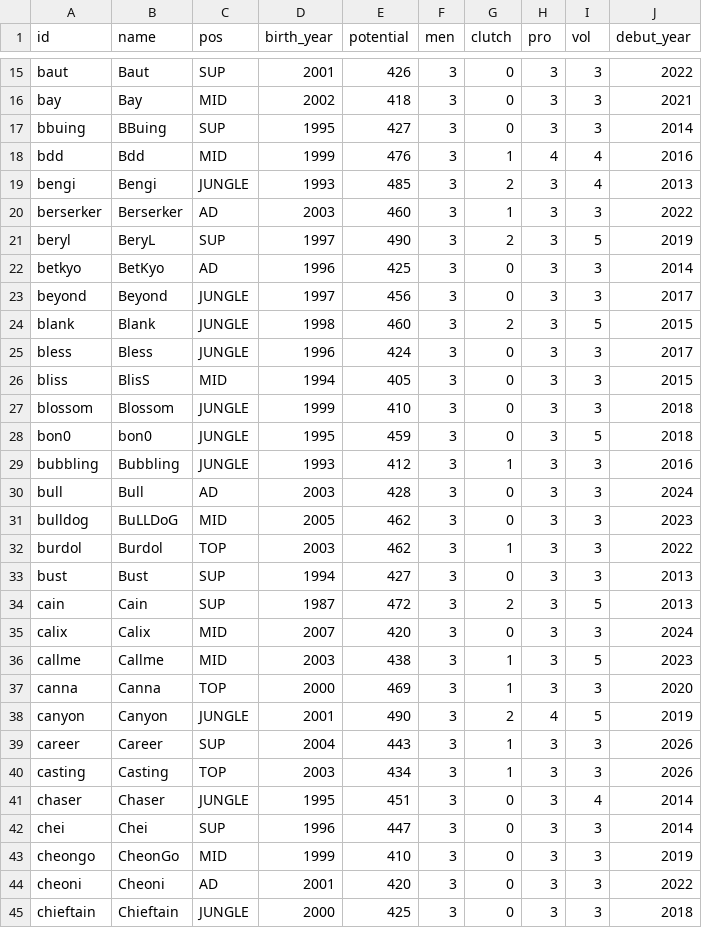
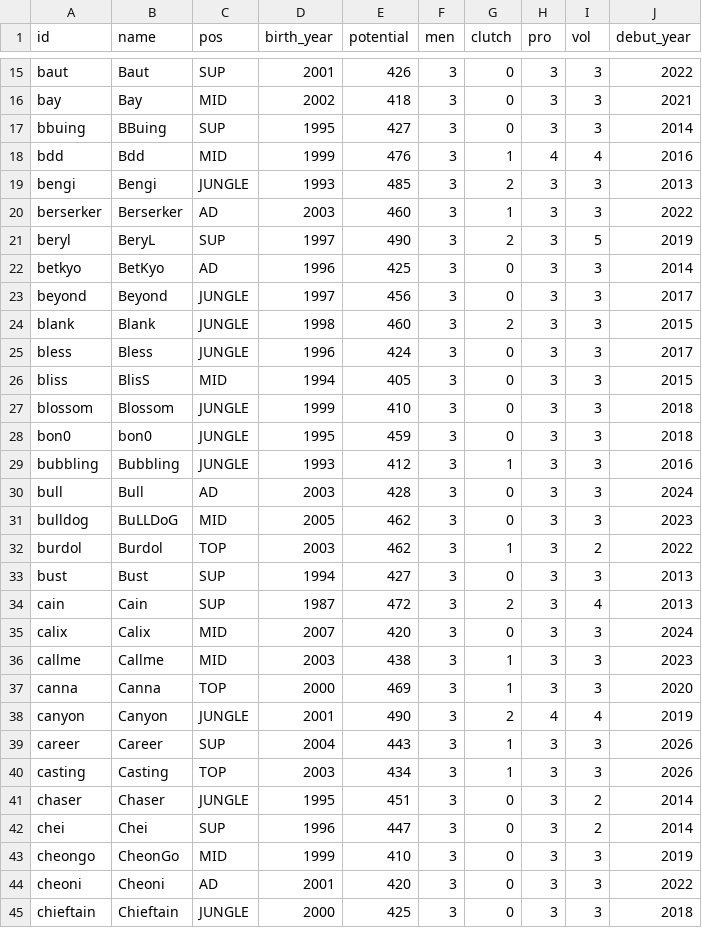
Before and after one commit to jyoon00-cloud/aich, a CSV file: rules/db/potential/LCK.csv, drawn as a sheet; only a part is shown, gaps mark what is left out; the diff covers the shown part only.

```diff
--- a/rules/db/potential/LCK.csv
+++ b/rules/db/potential/LCK.csv
@@ -18,3 +18,3 @@ bbuing,BBuing,SUP,1995,427,3,0,3,3,2014
 bdd,Bdd,MID,1999,476,3,1,4,4,2016
-bengi,Bengi,JUNGLE,1993,485,3,2,3,4,2013
+bengi,Bengi,JUNGLE,1993,485,3,2,3,3,2013
 berserker,Berserker,AD,2003,460,3,1,3,3,2022
@@ -23,3 +23,3 @@ betkyo,BetKyo,AD,1996,425,3,0,3,3,2014
 beyond,Beyond,JUNGLE,1997,456,3,0,3,3,2017
-blank,Blank,JUNGLE,1998,460,3,2,3,5,2015
+blank,Blank,JUNGLE,1998,460,3,2,3,3,2015
 bless,Bless,JUNGLE,1996,424,3,0,3,3,2017
@@ -27,3 +27,3 @@ bliss,BlisS,MID,1994,405,3,0,3,3,2015
 blossom,Blossom,JUNGLE,1999,410,3,0,3,3,2018
-bon0,bon0,JUNGLE,1995,459,3,0,3,5,2018
+bon0,bon0,JUNGLE,1995,459,3,0,3,3,2018
 bubbling,Bubbling,JUNGLE,1993,412,3,1,3,3,2016
@@ -31,13 +31,13 @@ bull,Bull,AD,2003,428,3,0,3,3,2024
 bulldog,BuLLDoG,MID,2005,462,3,0,3,3,2023
-burdol,Burdol,TOP,2003,462,3,1,3,3,2022
+burdol,Burdol,TOP,2003,462,3,1,3,2,2022
 bust,Bust,SUP,1994,427,3,0,3,3,2013
-cain,Cain,SUP,1987,472,3,2,3,5,2013
+cain,Cain,SUP,1987,472,3,2,3,4,2013
 calix,Calix,MID,2007,420,3,0,3,3,2024
-callme,Callme,MID,2003,438,3,1,3,5,2023
+callme,Callme,MID,2003,438,3,1,3,3,2023
 canna,Canna,TOP,2000,469,3,1,3,3,2020
-canyon,Canyon,JUNGLE,2001,490,3,2,4,5,2019
+canyon,Canyon,JUNGLE,2001,490,3,2,4,4,2019
 career,Career,SUP,2004,443,3,1,3,3,2026
 casting,Casting,TOP,2003,434,3,1,3,3,2026
-chaser,Chaser,JUNGLE,1995,451,3,0,3,4,2014
-chei,Chei,SUP,1996,447,3,0,3,3,2014
+chaser,Chaser,JUNGLE,1995,451,3,0,3,2,2014
+chei,Chei,SUP,1996,447,3,0,3,2,2014
 cheongo,CheonGo,MID,1999,410,3,0,3,3,2019
```
Also changed, not shown: 121 edited cells elsewhere in this file, rules/db/_work/pot2/out/p6.csv, rules/db/potential/CL.csv, 10 other files.
